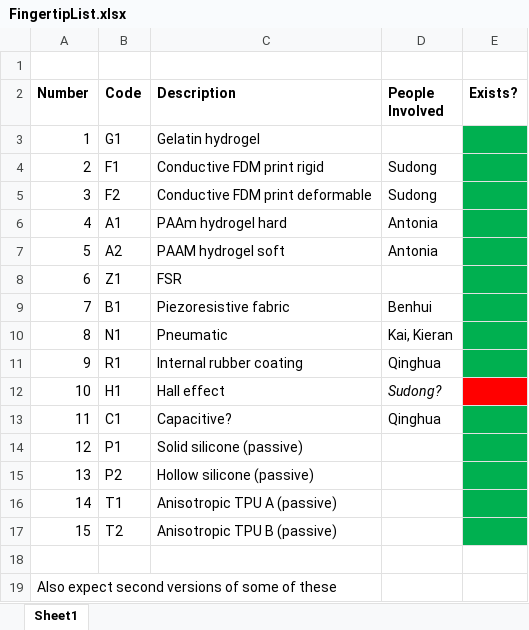
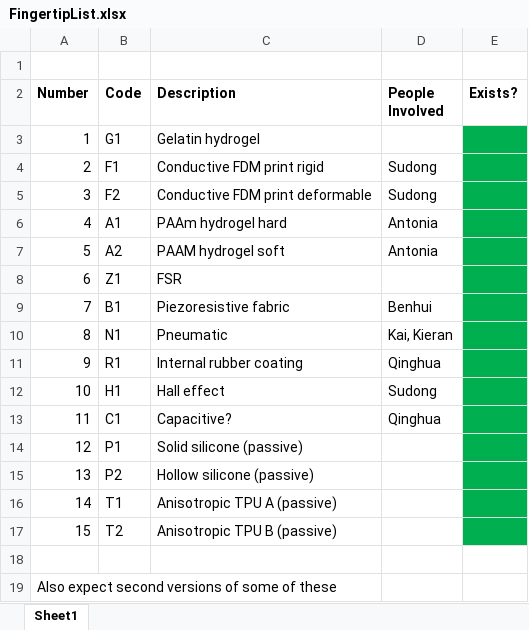
Before and after one commit to DSHardman/Fingertips, an Excel workbook: FingertipList.xlsx, sheet Sheet1, drawn as a sheet; values as stored, in another font and other column widths than the file's, no borders; charts and pictures not drawn; the diff names each change by its address in the sheet, - before the commit and + after, or states it on an @@ line.

Commit message:
hall effect and capactive datasets recorded

```diff
--- a/FingertipList.xlsx (sheet Sheet1)
+++ b/FingertipList.xlsx (sheet Sheet1)
-D12 (People Involved): Sudong?
+D12 (People Involved): Sudong
-D12 italic: on
+D12 italic: off
-E12 fill: #FF0000
+E12 fill: #00B050
```
Also changed, not shown: 21 other files.
